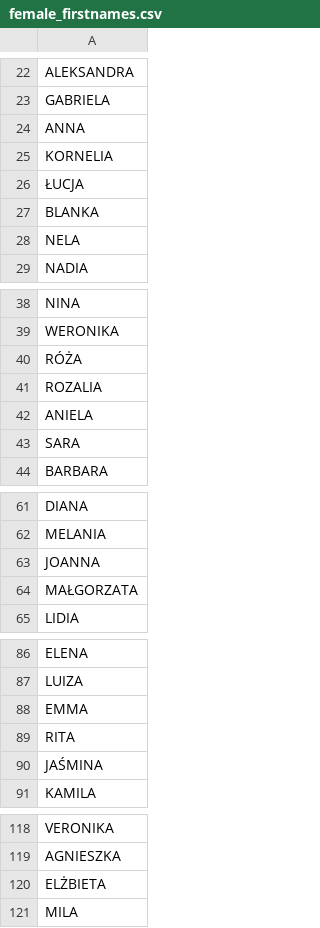
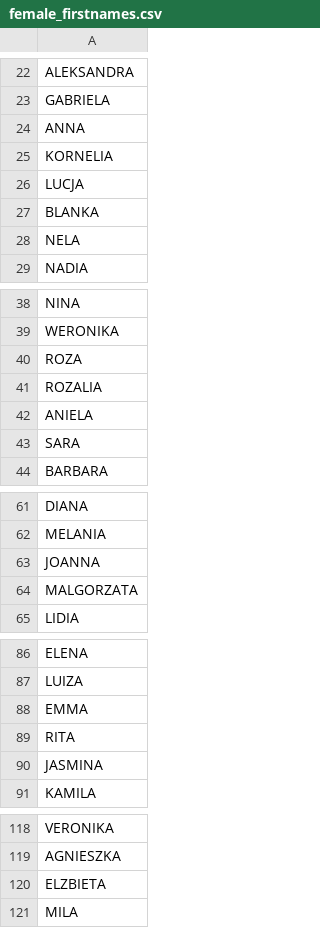
Before and after one commit to gzub04/fakesCreator, a CSV file: Data/sources/csv_files/female_firstnames.csv, drawn as a sheet; only a part is shown, gaps mark what is left out; the diff covers the shown part only.

```diff
--- a/Data/sources/csv_files/female_firstnames.csv
+++ b/Data/sources/csv_files/female_firstnames.csv
@@ -25,3 +25,3 @@ ANNA
 KORNELIA
-ŁUCJA
+LUCJA
 BLANKA
@@ -39,3 +39,3 @@ NINA
 WERONIKA
-RÓŻA
+ROZA
 ROZALIA
@@ -63,3 +63,3 @@ MELANIA
 JOANNA
-MAŁGORZATA
+MALGORZATA
 LIDIA
@@ -89,3 +89,3 @@ EMMA
 RITA
-JAŚMINA
+JASMINA
 KAMILA
@@ -119,3 +119,3 @@ VERONIKA
 AGNIESZKA
-ELŻBIETA
+ELZBIETA
 MILA
```
Also changed, not shown: 1 edited cell elsewhere in this file, Data/sources/csv_files/female_lastnames.csv, Data/sources/csv_files/male_firstnames.csv, 1 other file.
